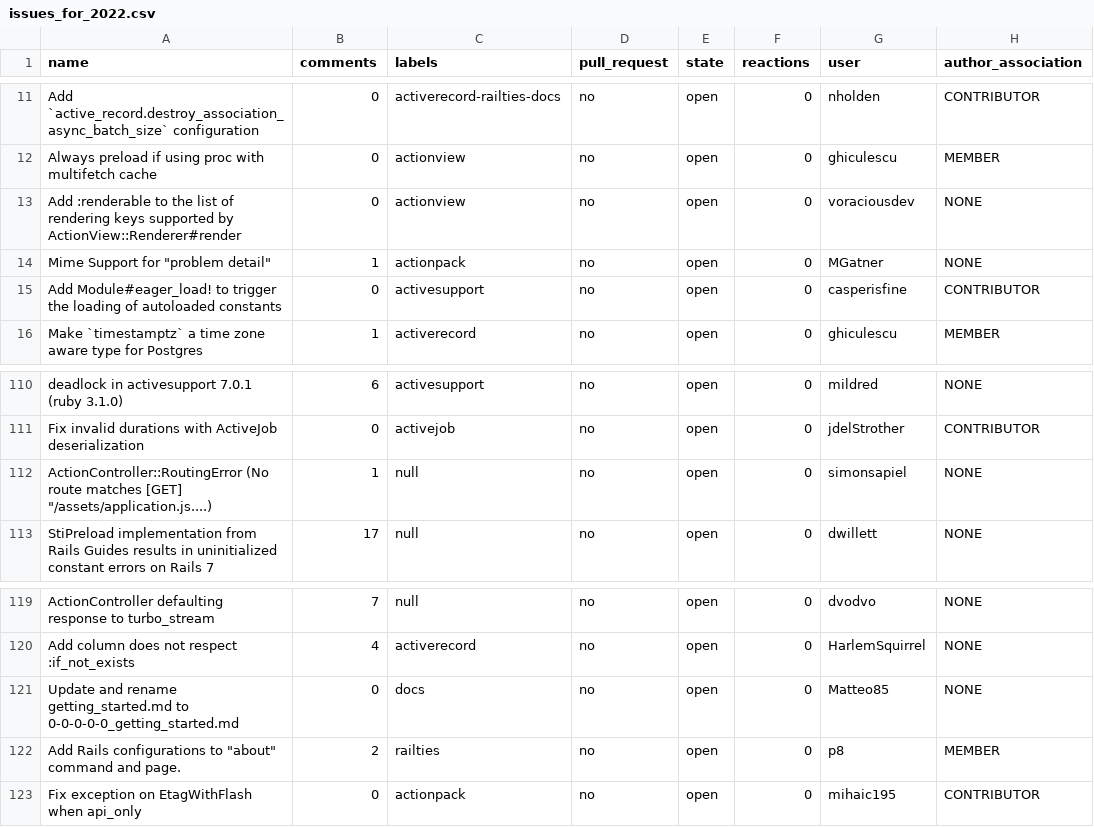
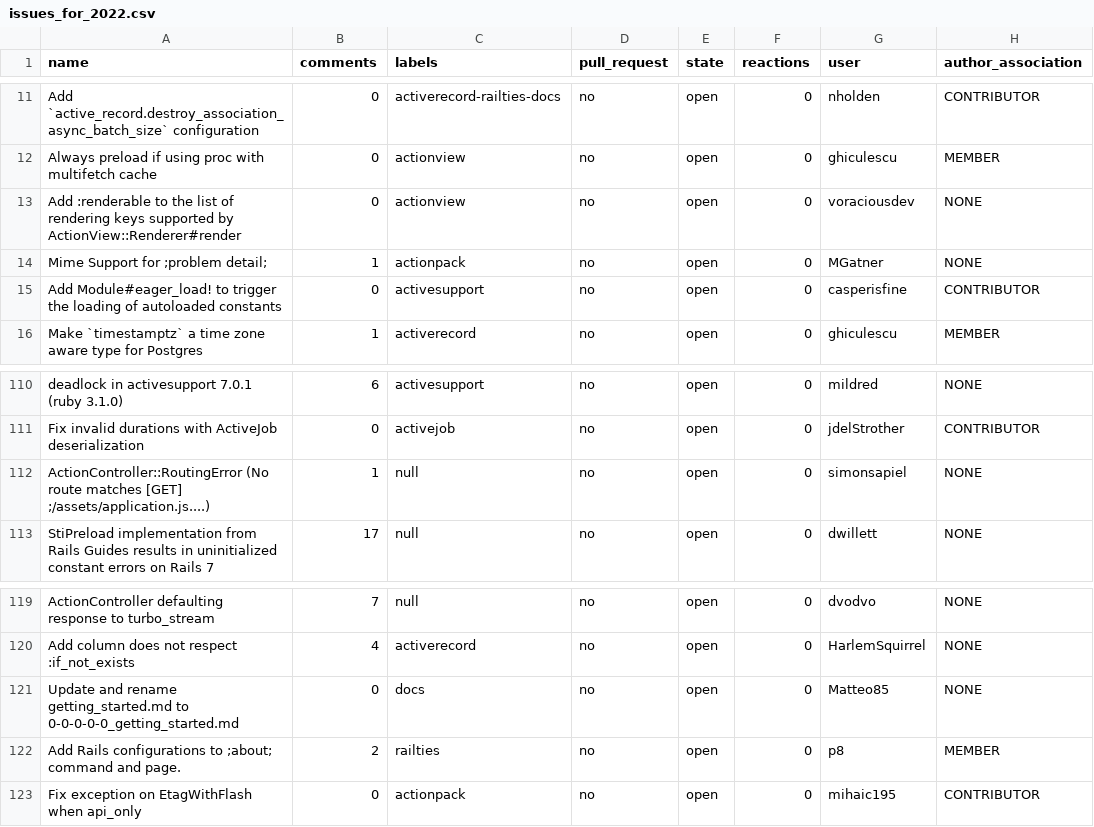
Before and after one commit to aliarabat/rails-issues-analysis, a CSV file: data/issues_for_2022.csv, drawn as a sheet; only a part is shown, gaps mark what is left out.

Commit message:
Update issues_for_2022.csv

```diff
--- a/data/issues_for_2022.csv
+++ b/data/issues_for_2022.csv
@@ -13,3 +13,3 @@ Always preload if using proc with multifetch cache,0,actionview,no,open,0,ghicul
 Add :renderable to the list of rendering keys supported by ActionView::Renderer#render,0,actionview,no,open,0,voraciousdev,NONE
-Mime Support for "problem detail",1,actionpack,no,open,0,MGatner,NONE
+Mime Support for ;problem detail;,1,actionpack,no,open,0,MGatner,NONE
 Add Module#eager_load! to trigger the loading of autoloaded constants,0,activesupport,no,open,0,casperisfine,CONTRIBUTOR
@@ -111,3 +111,3 @@ deadlock in activesupport 7.0.1 (ruby 3.1.0),6,activesupport,no,open,0,mildred,N
 Fix invalid durations with ActiveJob deserialization,0,activejob,no,open,0,jdelStrother,CONTRIBUTOR
-ActionController::RoutingError (No route matches [GET] "/assets/application.js....) ,1,null,no,open,0,simonsapiel,NONE
+ActionController::RoutingError (No route matches [GET] ;/assets/application.js....) ,1,null,no,open,0,simonsapiel,NONE
 StiPreload implementation from Rails Guides results in uninitialized constant errors on Rails 7,17,null,no,open,0,dwillett,NONE
@@ -121,3 +121,3 @@ Add column does not respect :if_not_exists,4,activerecord,no,open,0,HarlemSquirr
 Update and rename getting_started.md to 0-0-0-0-0_getting_started.md,0,docs,no,open,0,Matteo85,NONE
-Add Rails configurations to "about" command and page.,2,railties,no,open,0,p8,MEMBER
+Add Rails configurations to ;about; command and page.,2,railties,no,open,0,p8,MEMBER
 Fix exception on EtagWithFlash when api_only,0,actionpack,no,open,0,mihaic195,CONTRIBUTOR
```
